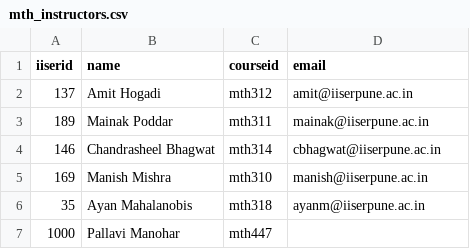
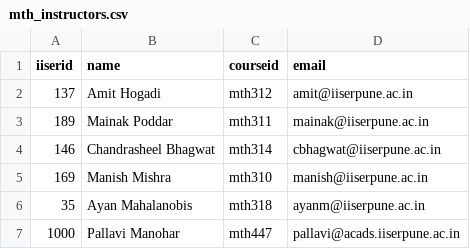
Before and after one commit to adch99/iiserp-sem5, a CSV file: data/mth_instructors.csv, drawn as a sheet.

Commit message:
Added more data

```diff
--- a/data/mth_instructors.csv
+++ b/data/mth_instructors.csv
@@ -6,2 +6,2 @@ iiserid,name,courseid,email
 35,Ayan Mahalanobis,mth318,ayanm@iiserpune.ac.in
-1000,Pallavi Manohar,mth447,
+1000,Pallavi Manohar,mth447,pallavi@acads.iiserpune.ac.in
```
Also changed, not shown: data/hss_instructors.csv, 3 other files.
